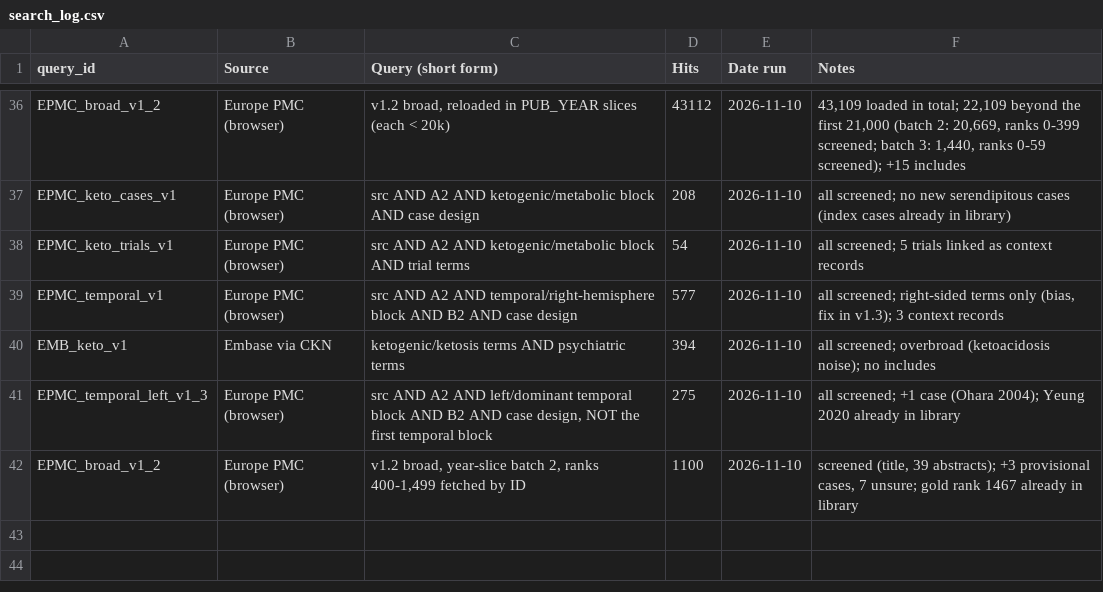
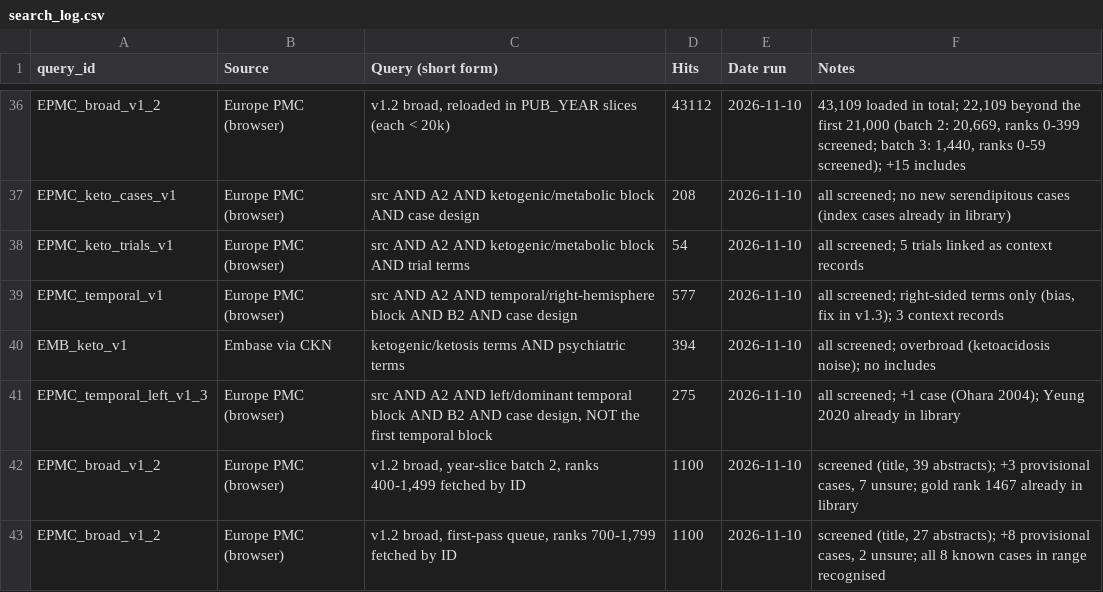
Before and after one commit to Themoojuice/Serendipity_studies, a CSV file: ledger/search_log.csv, drawn as a sheet; only a part is shown, gaps mark what is left out; the diff names each change by its address in the sheet, - before the commit and + after, or states it on an @@ line.

```diff
--- a/ledger/search_log.csv
+++ b/ledger/search_log.csv
+row 43: EPMC_broad_v1_2 | Europe PMC (browser) | v1.2 broad, first-pass queue, ranks 700-1,799 fetched by ID | 1100 | 2026-11-10 | screened (title, 27 abstracts); +8 provisional cases, 2 unsure; all 8 known cases in range recognised
```
Also changed, not shown: 4 other files.
